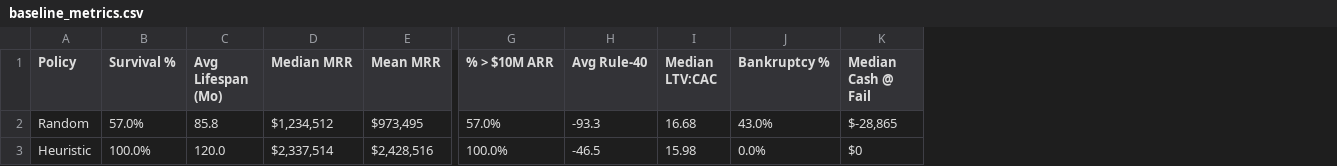
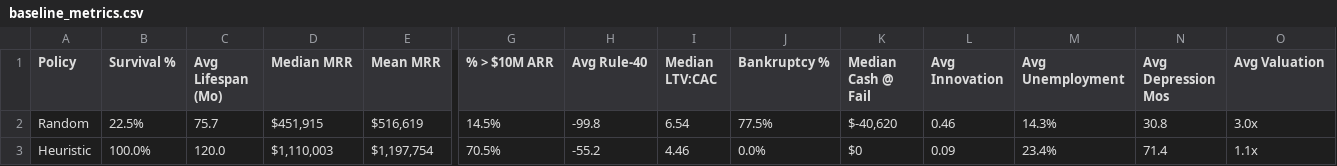
Before and after one commit to AadityaKP/Capstone-Project, a CSV file: baseline_metrics.csv, drawn as a sheet; only a part is shown, gaps mark what is left out; the diff covers the shown part only; the diff names each change by its address in the sheet, - before the commit and + after, or states it on an @@ line.

```diff
--- a/baseline_metrics.csv
+++ b/baseline_metrics.csv
+column L (Avg Innovation), rows 2-3: 0.46 | 0.09
+column M (Avg Unemployment), rows 2-3: 14.3% | 23.4%
+column N (Avg Depression Mos), rows 2-3: 30.8 | 71.4
+column O (Avg Valuation), rows 2-3: 3.0x | 1.1x
-B2 (Survival %): 57.0%
+B2 (Survival %): 22.5%
-C2 (Avg Lifespan (Mo)): 85.8
+C2 (Avg Lifespan (Mo)): 75.7
-D2 (Median MRR): $1,234,512
+D2 (Median MRR): $451,915
-E2 (Mean MRR): $973,495
+E2 (Mean MRR): $516,619
-G2 (% > $10M ARR): 57.0%
+G2 (% > $10M ARR): 14.5%
-H2 (Avg Rule-40): -93.3
+H2 (Avg Rule-40): -99.8
-I2 (Median LTV:CAC): 16.68
+I2 (Median LTV:CAC): 6.54
-J2 (Bankruptcy %): 43.0%
+J2 (Bankruptcy %): 77.5%
-K2 (Median Cash @ Fail): $-28,865
+K2 (Median Cash @ Fail): $-40,620
-D3 (Median MRR): $2,337,514
+D3 (Median MRR): $1,110,003
-E3 (Mean MRR): $2,428,516
+E3 (Mean MRR): $1,197,754
-G3 (% > $10M ARR): 100.0%
+G3 (% > $10M ARR): 70.5%
-H3 (Avg Rule-40): -46.5
+H3 (Avg Rule-40): -55.2
-I3 (Median LTV:CAC): 15.98
+I3 (Median LTV:CAC): 4.46
```
Also changed, not shown: 1 edited cell elsewhere in this file, 9 other files.
